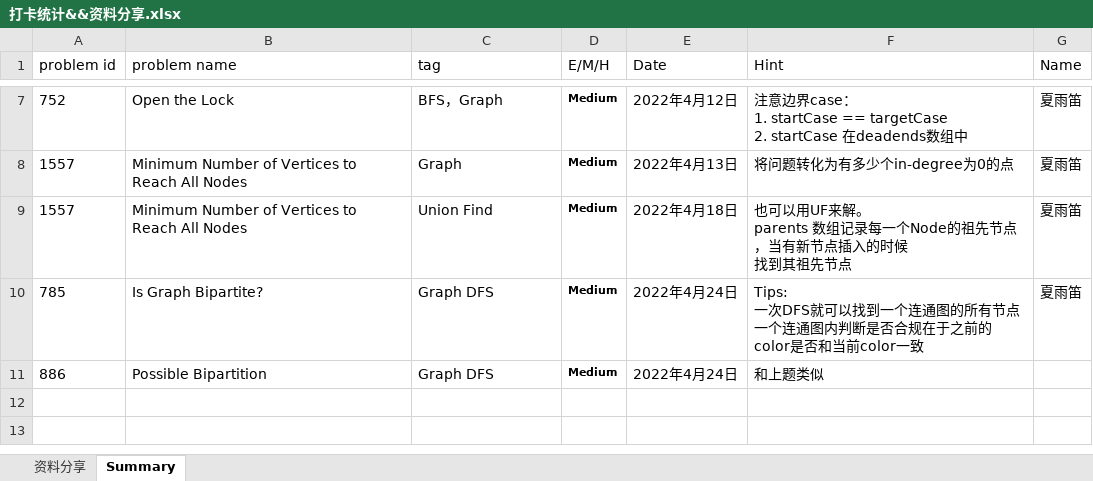
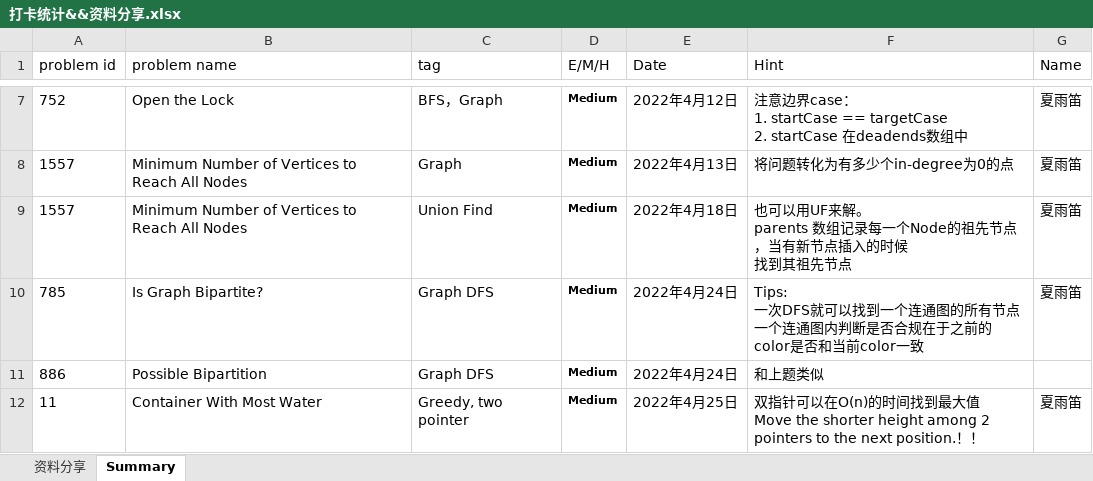
Before and after one commit to JILLXIA/2021leetcode, an Excel workbook: 打卡统计&&资料分享.xlsx, sheet Summary, drawn as a sheet; only a part is shown, gaps mark what is left out; values as stored, in another font and other column widths than the file's, no borders; ↵ is a line break in a cell; the diff names each change by its address in the sheet, - before the commit and + after, or states it on an @@ line.

```diff
--- a/打卡统计&&资料分享.xlsx (sheet Summary)
+++ b/打卡统计&&资料分享.xlsx (sheet Summary)
+row 12: 11 | Container With Most Water | Greedy, two pointer | Medium | 2022年4月25日 | 双指针可以在O(n)的时间找到最大值 ↵ Move the shorter height among 2 pointers to the next position.！！ | 夏雨笛
```
Also changed, not shown: 1 other file.
